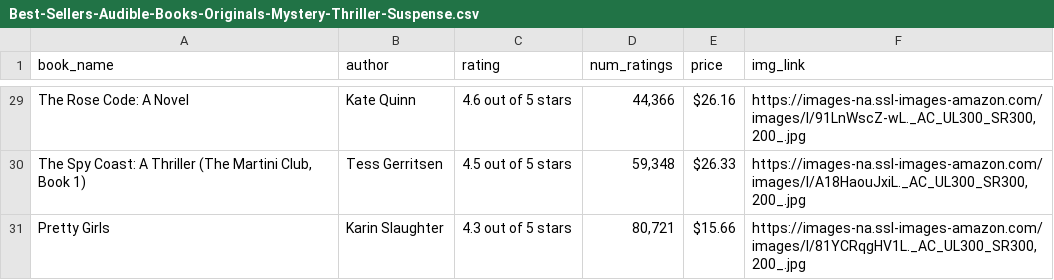
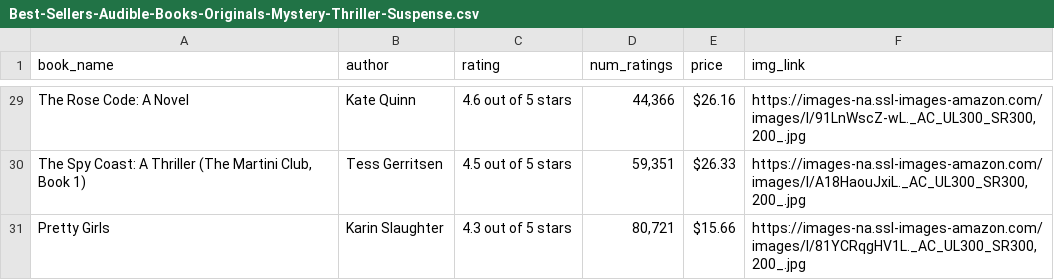
Before and after one commit to arnab125/scrap_test, a CSV file: Best-Sellers-Audible-Books-Originals-Mystery-Thriller-Suspense.csv, drawn as a sheet; only a part is shown, gaps mark what is left out; the diff covers the shown part only; the diff names each change by its address in the sheet, - before the commit and + after, or states it on an @@ line.

```diff
--- a/Best-Sellers-Audible-Books-Originals-Mystery-Thriller-Suspense.csv
+++ b/Best-Sellers-Audible-Books-Originals-Mystery-Thriller-Suspense.csv
-D30 (num_ratings): 59,348
+D30 (num_ratings): 59,351
```
Also changed, not shown: 21 edited cells elsewhere in this file, Best-Sellers-Audible-Books-Originals-Business-Careers.csv, Best-Sellers-Audible-Books-Originals-Politics-Social-Sciences.csv, 9 other files.
